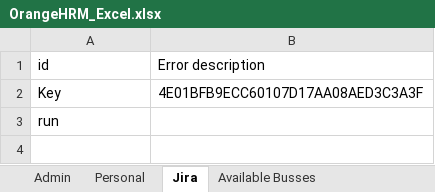
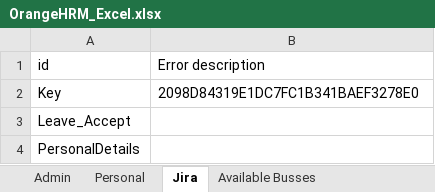
Before and after one commit to Akil02/UI_Automation, an Excel workbook: target/classes/Repository/OrangeHRM_Excel.xlsx, sheet Jira, drawn as a sheet; values as stored, in another font and other column widths than the file's, no borders; the diff names each change by its address in the sheet, - before the commit and + after, or states it on an @@ line.

Commit message:
Changes to code to run all test without fail expect for leave test case

```diff
--- a/target/classes/Repository/OrangeHRM_Excel.xlsx (sheet Jira)
+++ b/target/classes/Repository/OrangeHRM_Excel.xlsx (sheet Jira)
-B2 (Error description): 4E01BFB9ECC60107D17AA08AED3C3A3F
+B2 (Error description): 2098D84319E1DC7FC1B341BAEF3278E0
-A3 (id): run
+A3 (id): Leave_Accept
+row 4: PersonalDetails
```
Also changed, not shown: sheet Admin, src/main/java/Repository/OrangeHRM_Excel.xlsx, 44 other files.
